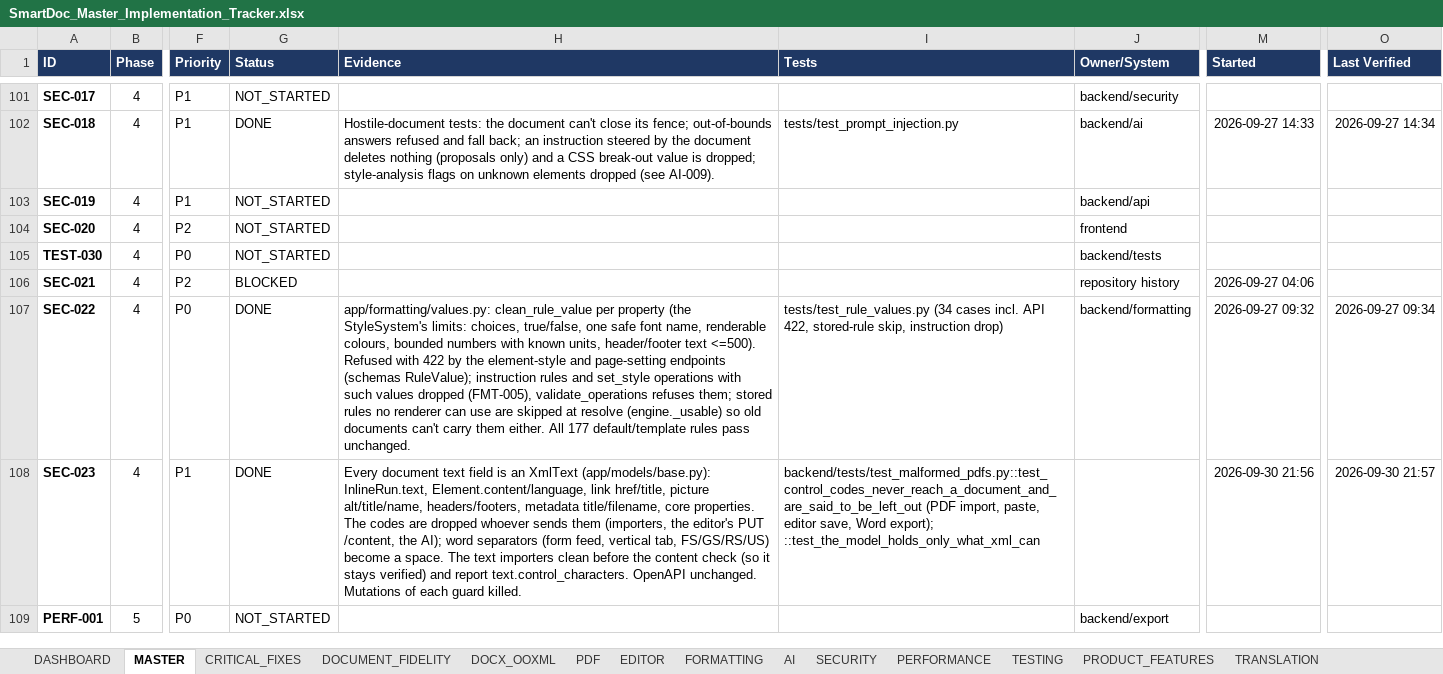
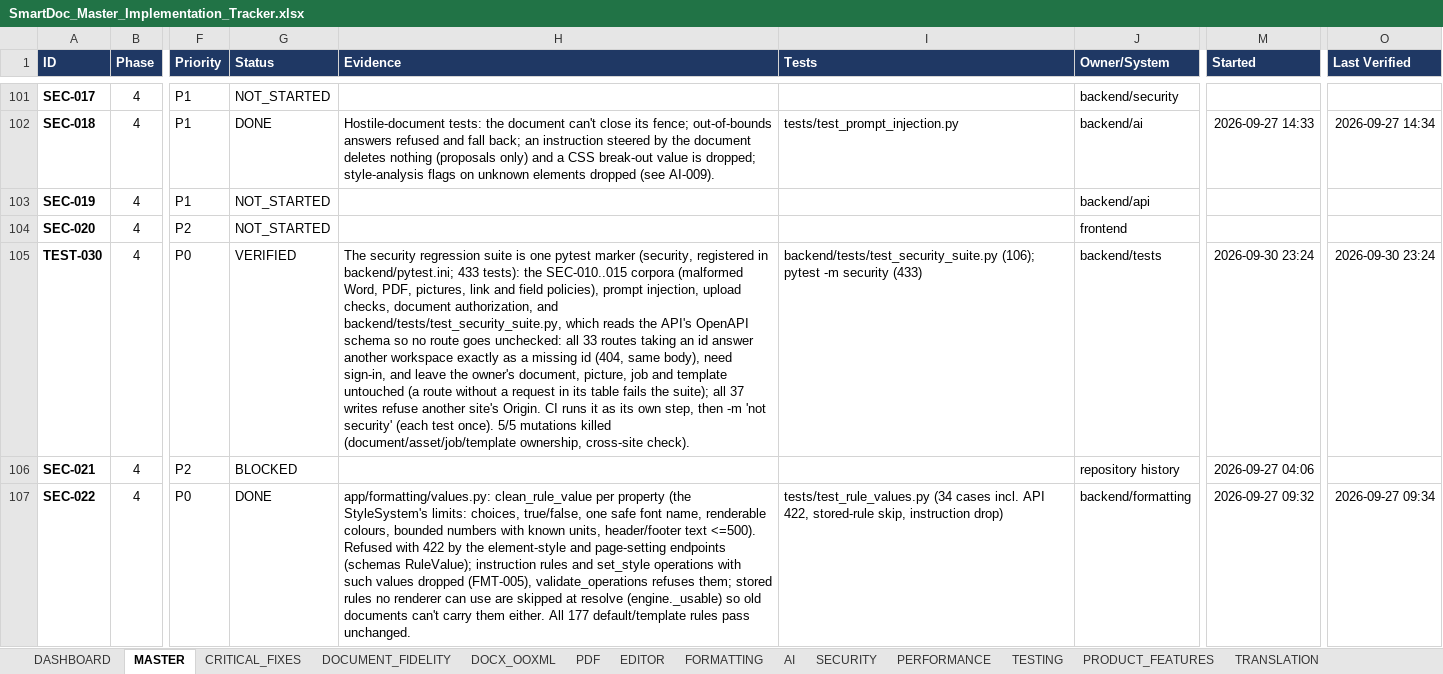
Before and after one commit to Drajeto07/claude, an Excel workbook: SmartDoc_Master_Implementation_Tracker.xlsx, sheet MASTER, drawn as a sheet; only a part is shown, gaps mark what is left out; the shorter side is filled out with more unchanged rows; values as stored, in another font and other column widths than the file's, no borders; conditional formats not drawn; the diff names each change by its address in the sheet, - before the commit and + after, or states it on an @@ line.

```diff
--- a/SmartDoc_Master_Implementation_Tracker.xlsx (sheet MASTER)
+++ b/SmartDoc_Master_Implementation_Tracker.xlsx (sheet MASTER)
-G105 (Status): NOT_STARTED
+G105 (Status): VERIFIED
-H105 (Evidence): (empty)
+H105 (Evidence): The security regression suite is one pytest marker (security, registered in backend/pytest.ini; 433 tests): the SEC-010..015 corpora (malformed Word, PDF, pictures, link and field policies), prompt injection, upload checks, document authorization, and backend/tests/test_security_suite.py, which reads the API's OpenAPI schema so no route goes unchecked: all 33 routes taking an id answer another workspace exactly as a missing id (404, same body), need sign-in, and leave the owner's document, picture, job and template untouched (a route without a request in its table fails the suite); all 37 writes refuse another site's Origin. CI runs it as its own step, then -m 'not security' (each test once). 5/5 mutations killed (document/asset/job/template ownership, cross-site check).
-I105 (Tests): (empty)
+I105 (Tests): backend/tests/test_security_suite.py (106); pytest -m security (433)
-M105 (Started): (empty)
+M105 (Started): 2026-09-30 23:24
-O105 (Last Verified): (empty)
+O105 (Last Verified): 2026-09-30 23:24
```
Also changed, not shown: sheet TESTING, sheet DASHBOARD, sheet SESSION_STATE, sheet CHANGE_LOG, sheet CRITICAL_FIXES, formulas that keep their value, 15 other files.
